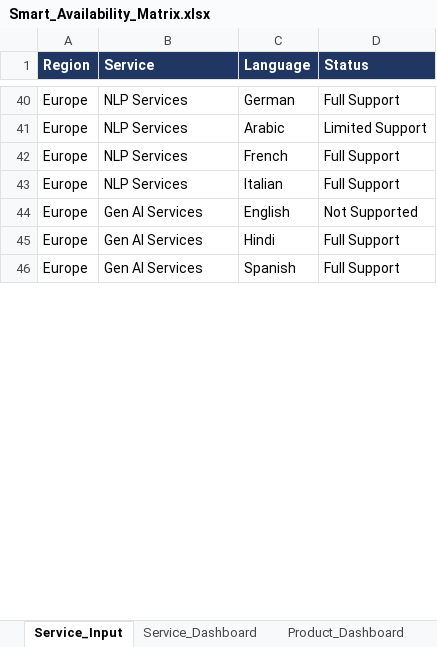
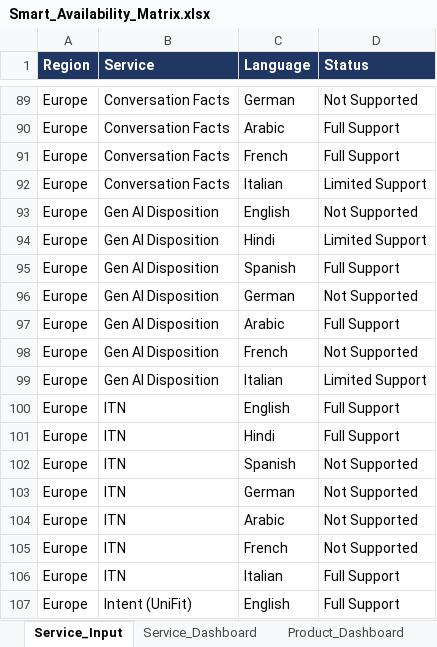
Before and after one commit to jiteshagarwal/Product-Language-Matrix, an Excel workbook: Product Language Matrix/Smart_Availability_Matrix.xlsx, sheet Service_Input, drawn as a sheet; only a part is shown, gaps mark what is left out; values as stored, in another font and other column widths than the file's, no borders; addresses are those after the commit; the diff covers the shown part only; the diff names each change by its address in the sheet, - before the commit and + after, or states it on an @@ line.

```diff
--- a/Product Language Matrix/Smart_Availability_Matrix.xlsx (sheet Service_Input)
+++ b/Product Language Matrix/Smart_Availability_Matrix.xlsx (sheet Service_Input)
-B89:B92 (Service): NLP Services
+B89:B92 (Service): Conversation Facts
-D89 (Status): Full Support
+D89 (Status): Not Supported
-D90 (Status): Limited Support
+D90 (Status): Full Support
-D92 (Status): Full Support
+D92 (Status): Limited Support
-B93:B95 (Service): Gen AI Services
+B93:B95 (Service): Gen AI Disposition
-D94 (Status): Full Support
+D94 (Status): Limited Support
+row 96: Europe | Gen AI Disposition | German | Not Supported
+row 97: Europe | Gen AI Disposition | Arabic | Full Support
+row 98: Europe | Gen AI Disposition | French | Not Supported
+row 99: Europe | Gen AI Disposition | Italian | Limited Support
+row 100: Europe | ITN | English | Full Support
+row 101: Europe | ITN | Hindi | Full Support
+row 102: Europe | ITN | Spanish | Not Supported
+row 103: Europe | ITN | German | Not Supported
+row 104: Europe | ITN | Arabic | Not Supported
+row 105: Europe | ITN | French | Not Supported
+row 106: Europe | ITN | Italian | Full Support
+row 107: Europe | Intent (UniFit) | English | Full Support
```
Also changed, not shown: 198 added rows and 164 edited cells elsewhere in this sheet, sheet Product_Dashboard, sheet Service_Dashboard, hidden cells, 1 other file.
